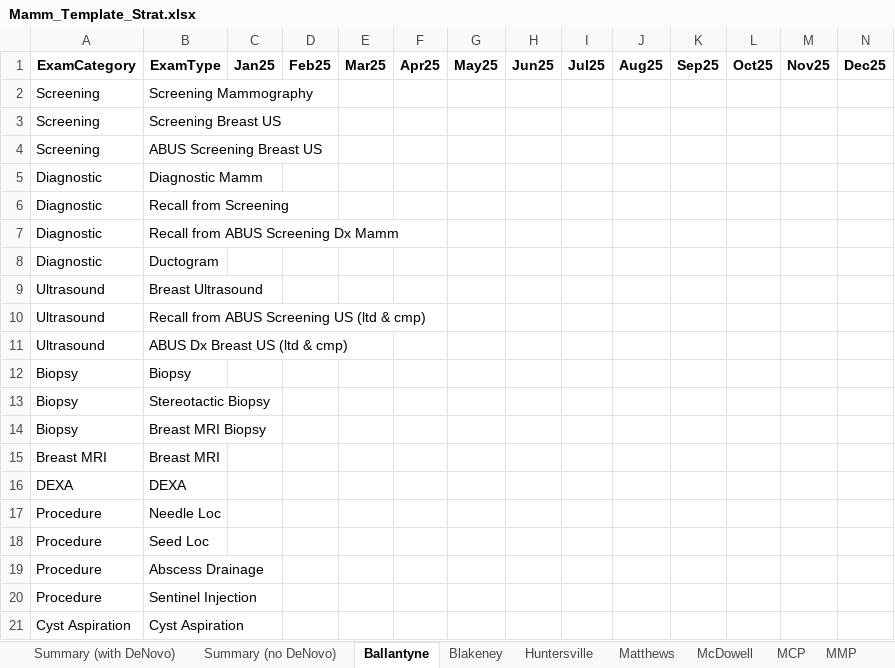
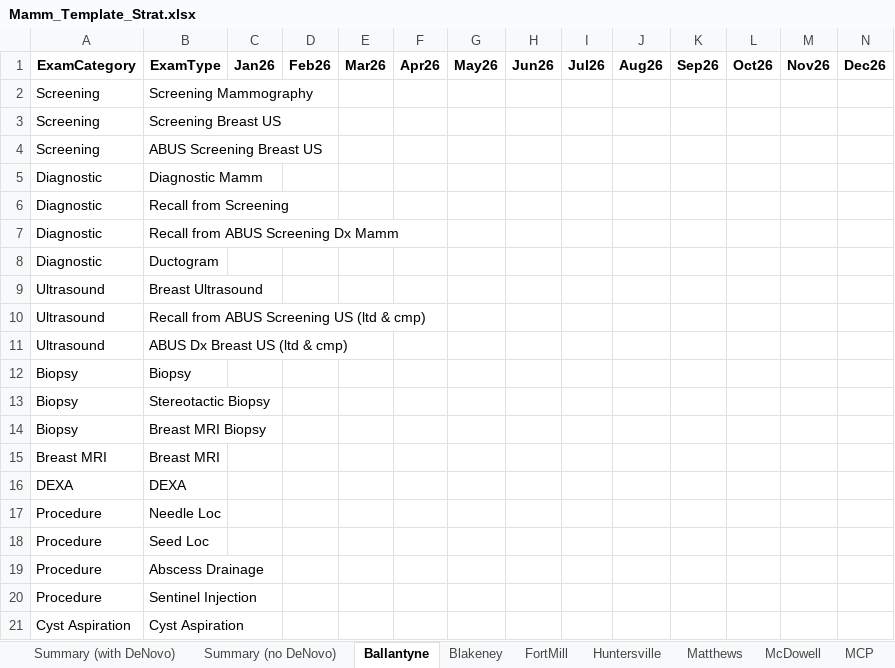
Before and after one commit to CR-DataTeam/cr-ops-forecasting, an Excel workbook: Mamm_Template_Strat.xlsx, sheet Ballantyne, drawn as a sheet; values as stored, in another font and other column widths than the file's, no borders; the diff names each change by its address in the sheet, - before the commit and + after, or states it on an @@ line.

```diff
--- a/Mamm_Template_Strat.xlsx (sheet Ballantyne)
+++ b/Mamm_Template_Strat.xlsx (sheet Ballantyne)
-C1: Jan25
+C1: Jan26
-D1: Feb25
+D1: Feb26
-E1: Mar25
+E1: Mar26
-F1: Apr25
+F1: Apr26
-G1: May25
+G1: May26
-H1: Jun25
+H1: Jun26
-I1: Jul25
+I1: Jul26
-J1: Aug25
+J1: Aug26
-K1: Sep25
+K1: Sep26
-L1: Oct25
+L1: Oct26
-M1: Nov25
+M1: Nov26
-N1: Dec25
+N1: Dec26
```
Also changed, not shown: sheet Blakeney, sheet FortMill, sheet Huntersville, sheet Matthews, sheet McDowell, sheet MCP, 14 more sheets, other sheet tabs.
